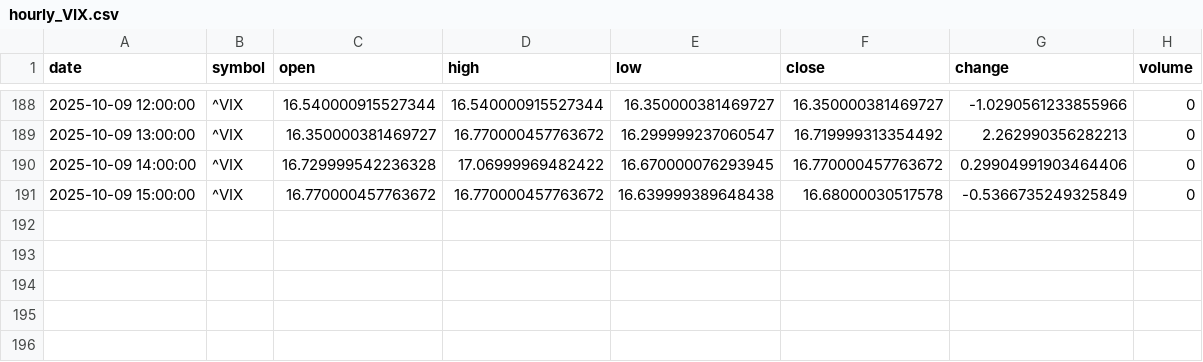
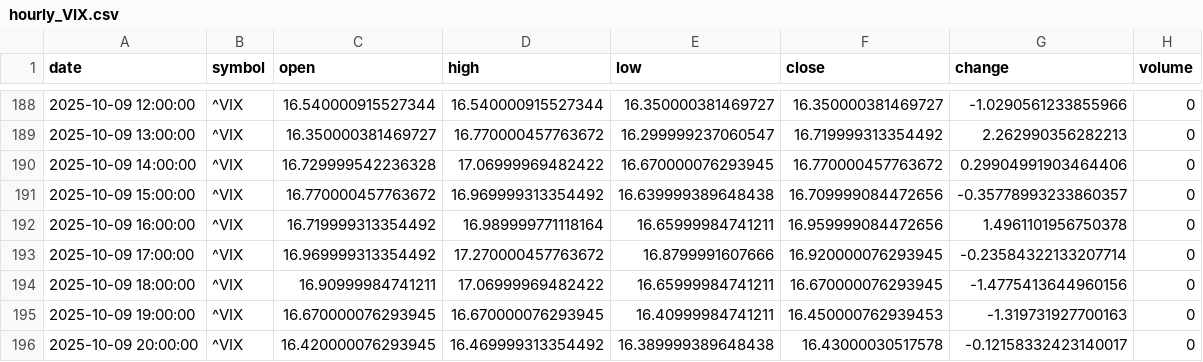
Before and after one commit to timhun/daily-podcast-stk, a CSV file: data/market/hourly_VIX.csv, drawn as a sheet; only a part is shown, gaps mark what is left out.

```diff
--- a/data/market/hourly_VIX.csv
+++ b/data/market/hourly_VIX.csv
@@ -190,2 +190,7 @@ date,symbol,open,high,low,close,change,volume
 2025-10-09 14:00:00,^VIX,16.729999542236328,17.06999969482422,16.670000076293945,16.770000457763672,0.29904991903464406,0
-2025-10-09 15:00:00,^VIX,16.770000457763672,16.770000457763672,16.639999389648438,16.68000030517578,-0.5366735249325849,0
+2025-10-09 15:00:00,^VIX,16.770000457763672,16.969999313354492,16.639999389648438,16.709999084472656,-0.35778993233860357,0
+2025-10-09 16:00:00,^VIX,16.719999313354492,16.989999771118164,16.65999984741211,16.959999084472656,1.4961101956750378,0
+2025-10-09 17:00:00,^VIX,16.969999313354492,17.270000457763672,16.8799991607666,16.920000076293945,-0.23584322133207714,0
+2025-10-09 18:00:00,^VIX,16.90999984741211,17.06999969482422,16.65999984741211,16.670000076293945,-1.4775413644960156,0
+2025-10-09 19:00:00,^VIX,16.670000076293945,16.670000076293945,16.40999984741211,16.450000762939453,-1.319731927700163,0
+2025-10-09 20:00:00,^VIX,16.420000076293945,16.469999313354492,16.389999389648438,16.43000030517578,-0.12158332423140017,0
```
Also changed, not shown: data/market/hourly_AMZN.csv, data/market/hourly_GOOG.csv, 40 other files.
